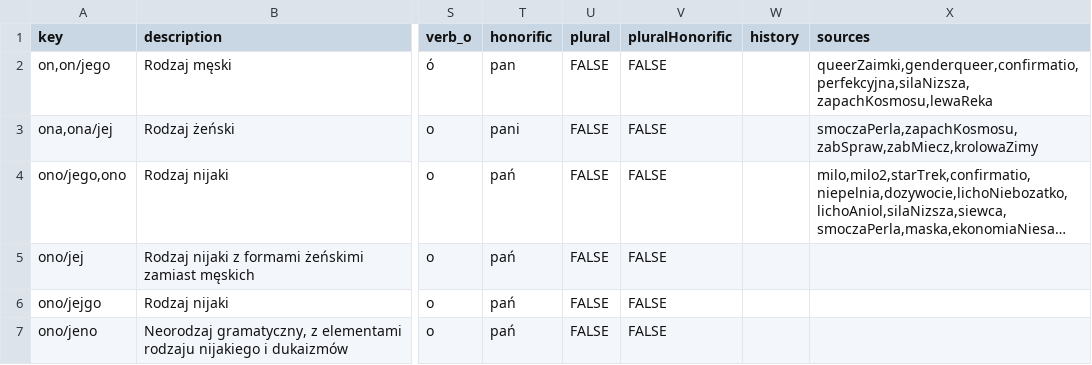
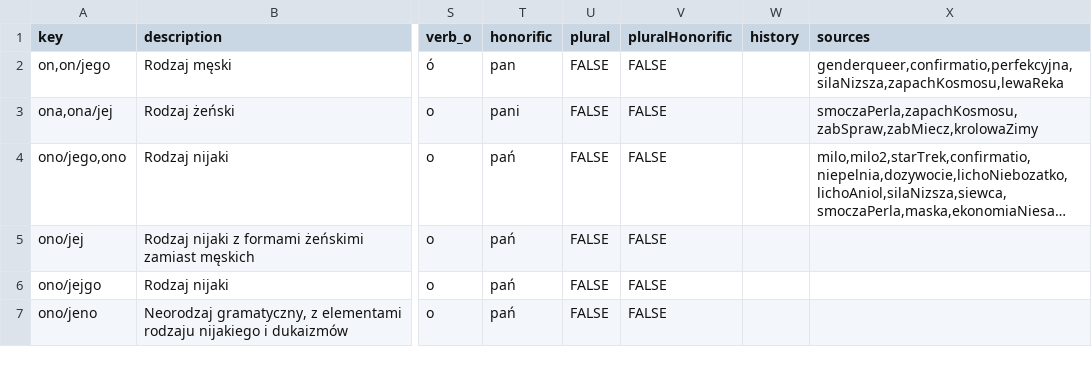
Before and after one commit to zlomenina/zajmena, a TSV file: data/templates.tsv, drawn as a sheet; only a part is shown, gaps mark what is left out; long unchanged cells end in …; the diff names each change by its address in the sheet, - before the commit and + after, or states it on an @@ line.

```diff
--- a/data/templates.tsv
+++ b/data/templates.tsv
-X2 (sources): queerZaimki,genderqueer,confirmatio,perfekcyjna,silaNizsza,zapachKosmosu,lewaReka
+X2 (sources): genderqueer,confirmatio,perfekcyjna,silaNizsza,zapachKosmosu,lewaReka
```
Also changed, not shown: data/sources.tsv.
